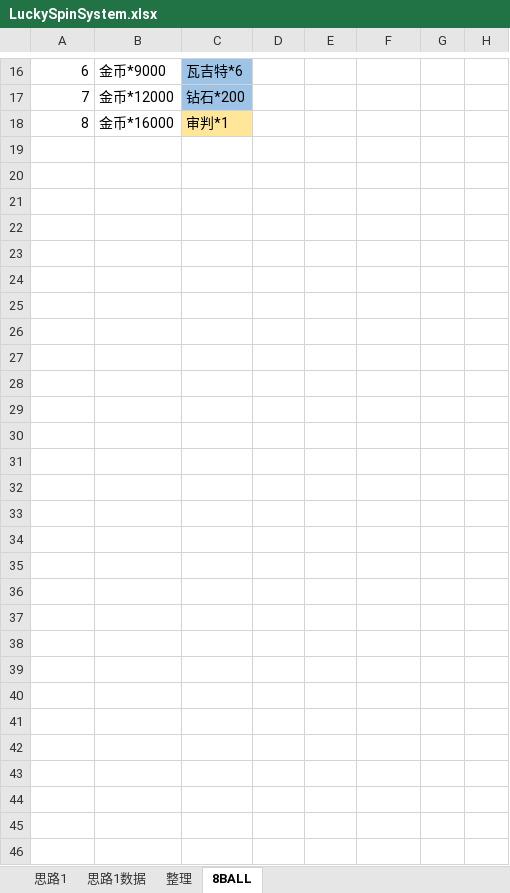
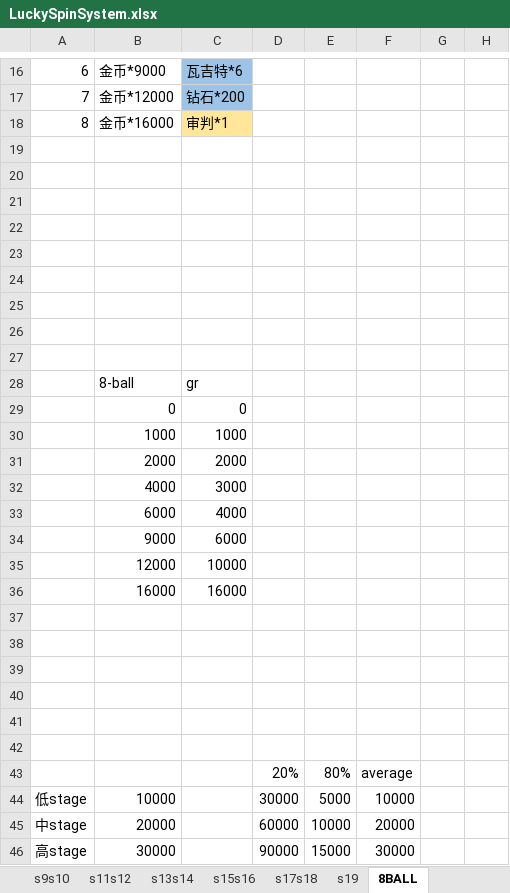
Before and after one commit to IntelHeartPrime/Gamedev_Tools, an Excel workbook: LuckySpin/LuckySpinSystem.xlsx, sheet 8BALL, drawn as a sheet; only a part is shown, gaps mark what is left out; values as stored, in another font and other column widths than the file's, no borders; charts and pictures not drawn; the diff names each change by its address in the sheet, - before the commit and + after, or states it on an @@ line.

```diff
--- a/LuckySpin/LuckySpinSystem.xlsx (sheet 8BALL)
+++ b/LuckySpin/LuckySpinSystem.xlsx (sheet 8BALL)
-sheet tab: 整理
+sheet tab: s11s12
+sheet tab: s9s10
+sheet tab: s13s14
+sheet tab: s15s16
+sheet tab: s17s18
+sheet tab: s19
+row 19: (empty)
+row 20: (empty)
+row 21: (empty)
+row 22: (empty)
+row 23: (empty)
+row 24: (empty)
+row 25: (empty)
+row 26: (empty)
+row 27: (empty)
+row 28:  | 8-ball | gr
+row 29:  | 0 | 0
+row 30:  | 1000 | 1000
+row 31:  | 2000 | 2000
+row 32:  | 4000 | 3000
+row 33:  | 6000 | 4000
+row 34:  | 9000 | 6000
+row 35:  | 12000 | 10000
+row 36:  | 16000 | 16000
+row 37: (empty)
+row 38: (empty)
+row 39: (empty)
+row 40: (empty)
+row 41: (empty)
+row 42: (empty)
+row 43:  |  |  | 20% | 80% | average
+row 44: 低stage | 10000 |  | 30000 | 5000 | 10000
+row 45: 中stage | 20000 |  | 60000 | 10000 | 20000
+row 46: 高stage | 30000 |  | 90000 | 15000 | 30000
```
Also changed, not shown: sheet s11s12, charts or pictures, 11 other files.
